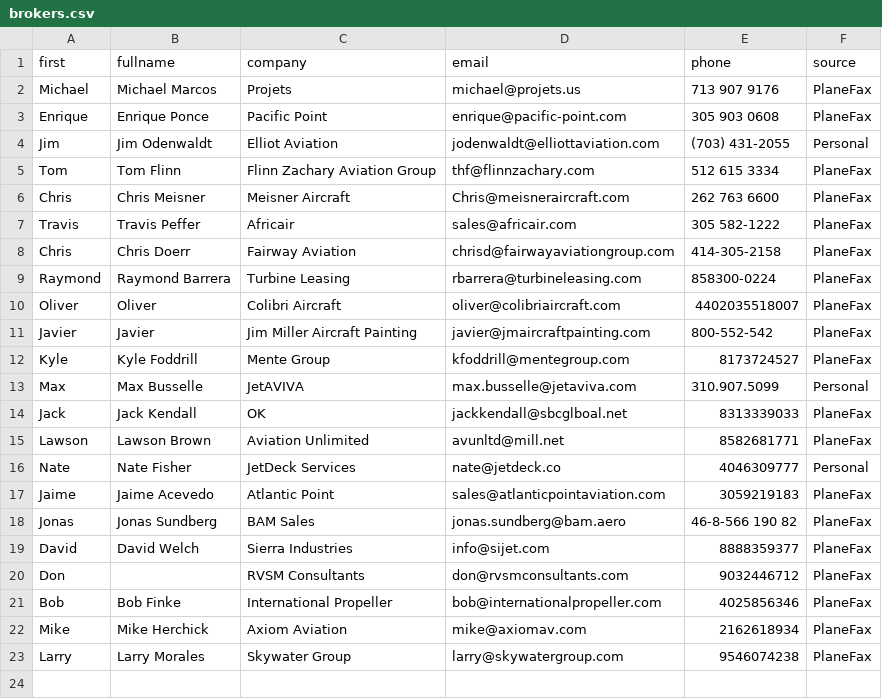
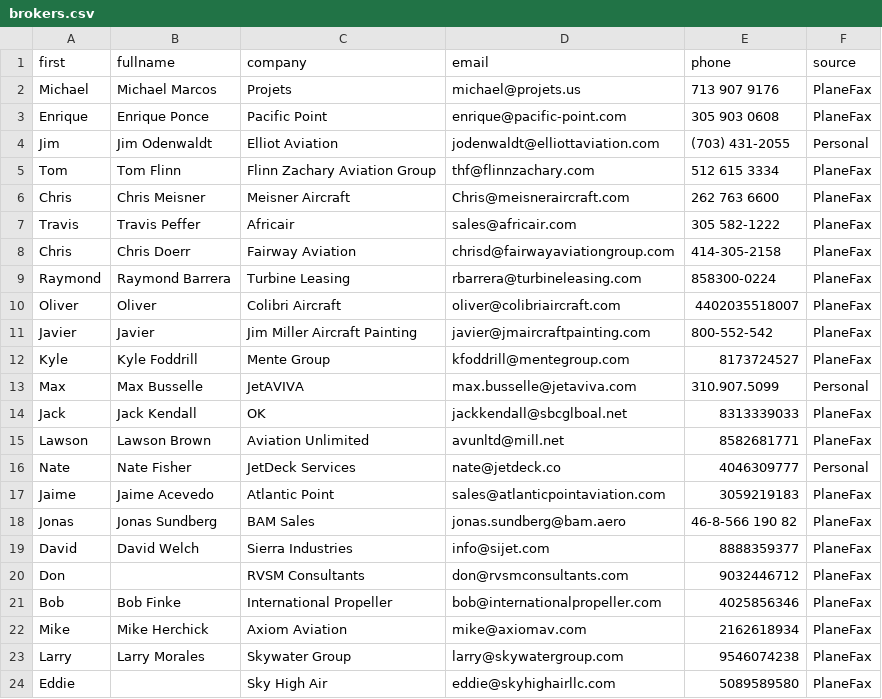
Before and after one commit to thenatefisher/jetlanding, a CSV file: db/brokers.csv, drawn as a sheet; the diff names each change by its address in the sheet, - before the commit and + after, or states it on an @@ line.

Commit message:
adding broker

```diff
--- a/db/brokers.csv
+++ b/db/brokers.csv
+row 24: Eddie |  | Sky High Air | eddie@skyhighairllc.com | 5089589580 | PlaneFax
```
Also changed, not shown: 1 other file.
